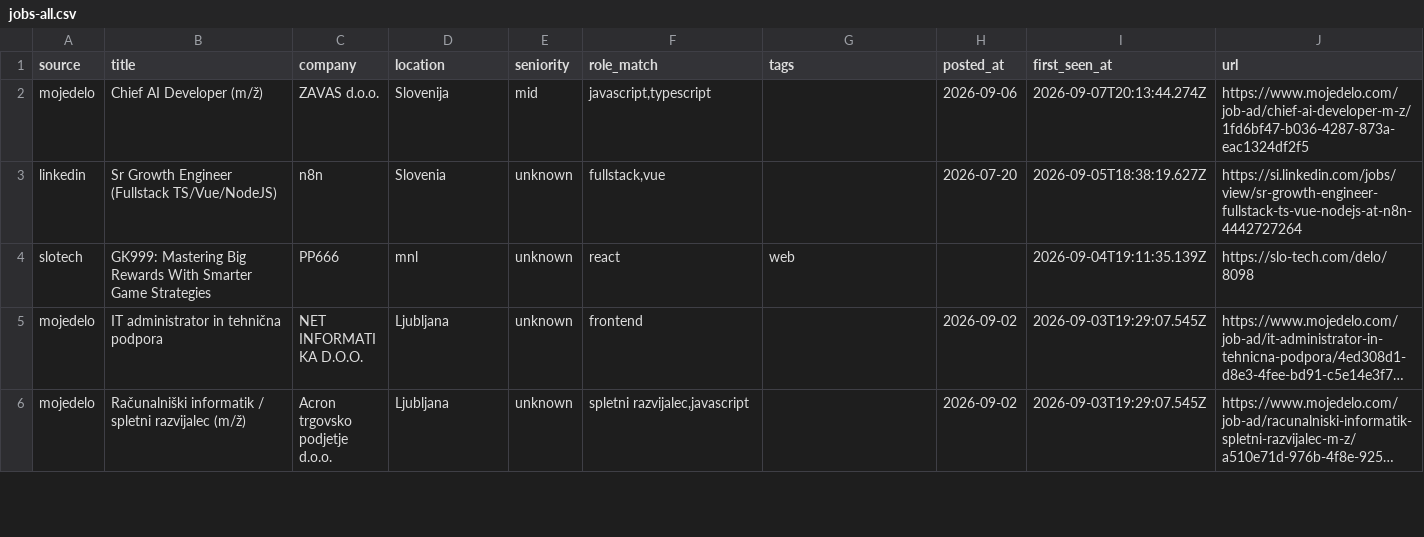
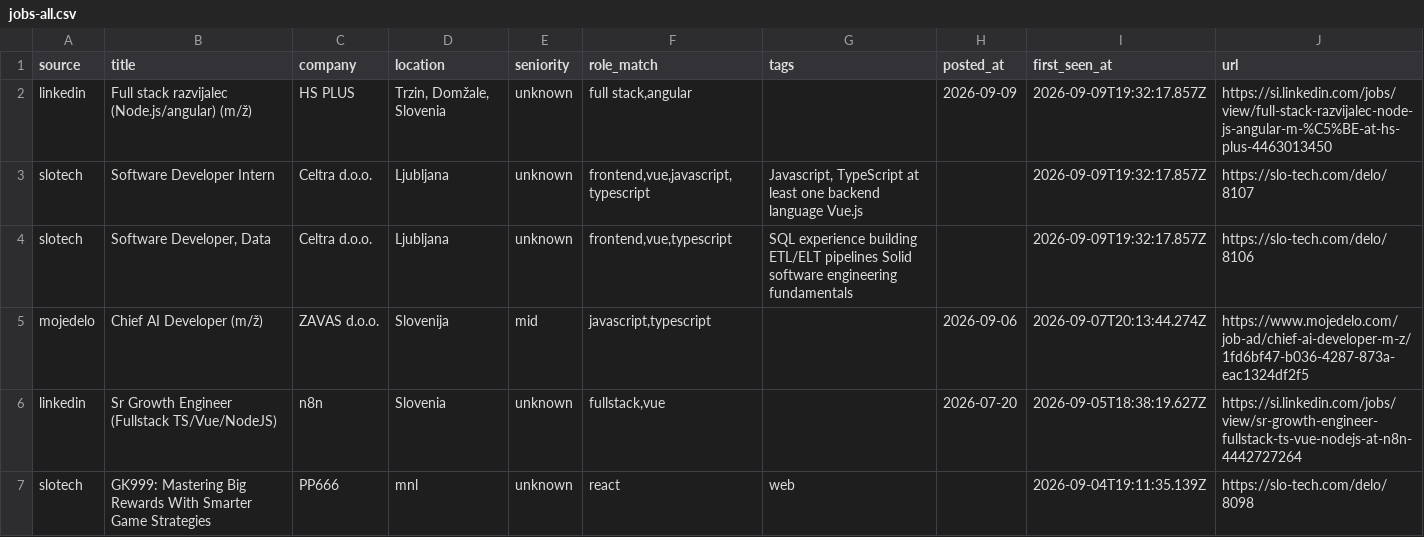
Before and after one commit to svenahac/job-scraper, a CSV file: data/jobs-all.csv, drawn as a sheet; only a part is shown; the shorter side is filled out with more unchanged rows; long unchanged cells end in …; the diff names each change by its address in the sheet, - before the commit and + after, or states it on an @@ line.

```diff
--- a/data/jobs-all.csv
+++ b/data/jobs-all.csv
+row 2: linkedin | Full stack razvijalec (Node.js/angular) (m/ž) | HS PLUS | Trzin, Domžale, Slovenia | unknown | full stack,angular |  | 2026-09-09 | 2026-09-09T19:32:17.857Z | https://si.linkedin.com/jobs/view/full-stack-razvijalec-node-js-angular-m-%C5%BE-at-hs-plus-4463013450
+row 3: slotech | Software Developer Intern | Celtra d.o.o. | Ljubljana | unknown | frontend,vue,javascript,typescript | Javascript, TypeScript at least one backend language Vue.js |  | 2026-09-09T19:32:17.857Z | https://slo-tech.com/delo/8107
+row 4: slotech | Software Developer, Data | Celtra d.o.o. | Ljubljana | unknown | frontend,vue,typescript | SQL experience building ETL/ELT pipelines Solid software engineering fundamentals |  | 2026-09-09T19:32:17.857Z | https://slo-tech.com/delo/8106
```
Also changed, not shown: 2 other files.
